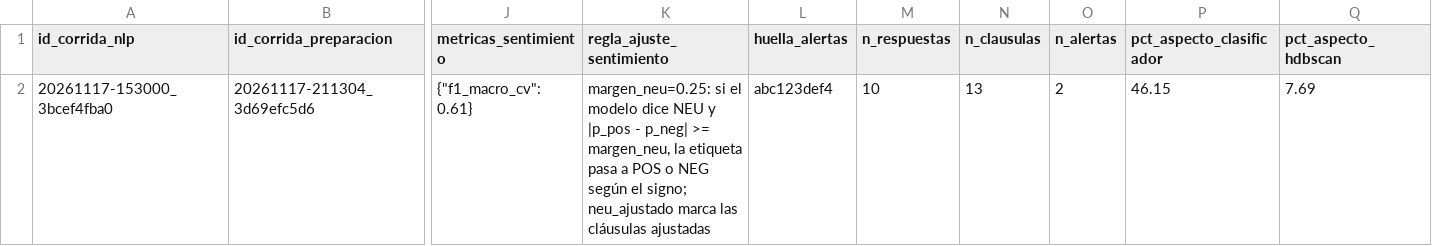
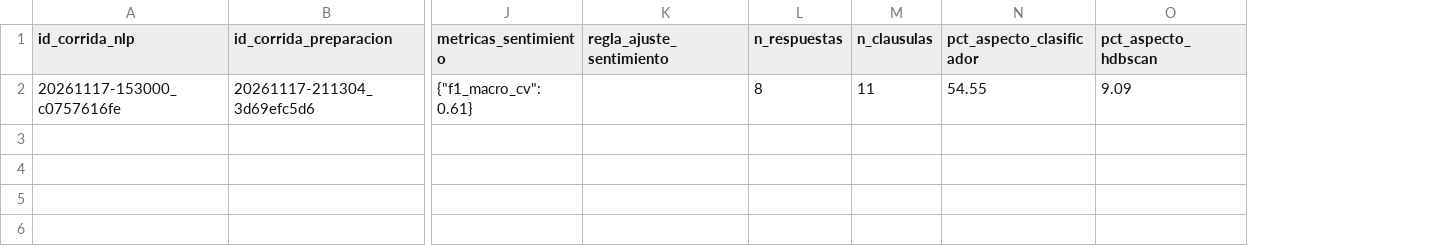
Before and after one commit to julianecheverry/capstonenlpencuestas_mine9, a CSV file: documents/ejemplos_salidas_nlp/metadatos_nlp.csv, drawn as a sheet; only a part is shown, gaps mark what is left out; removed rows and columns are numbered as before the commit, all else as after; rows hold the shown columns only; the diff names each change by its address in the sheet, - before the commit and + after, or states it on an @@ line.

```diff
--- a/documents/ejemplos_salidas_nlp/metadatos_nlp.csv
+++ b/documents/ejemplos_salidas_nlp/metadatos_nlp.csv
-column L (huella_alertas), empty
-column O (n_alertas), empty
-row 2: 20261117-153000_3bcef4fba0 | 20261117-211304_3d69efc5d6 | {"f1_macro_cv": 0.61} | margen_neu=0.25: si el modelo dice NEU y |p_pos - p_neg| >= margen_neu, la etiqueta pasa a POS o NEG según el signo; neu_ajustado marca las cláusulas ajustadas | abc123def4 | 10 | 13 | 2 | 46.15 | 7.69
+row 2: 20261117-153000_c0757616fe | 20261117-211304_3d69efc5d6 | {"f1_macro_cv": 0.61} |  | 8 | 11 | 54.55 | 9.09
```
Also changed, not shown: documents/ejemplos_salidas_nlp/auditoria_clasificacion.csv, documents/ejemplos_salidas_nlp/catalogo_aspectos.csv, 8 other files.
